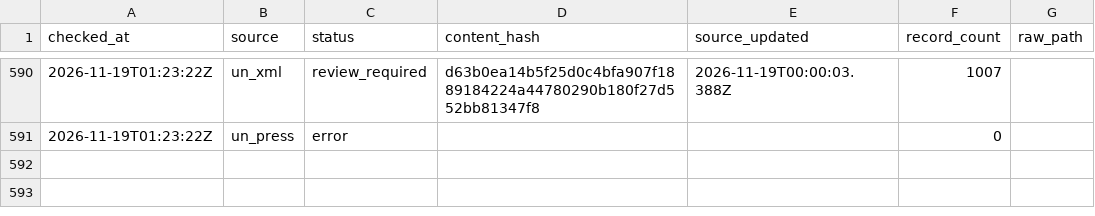
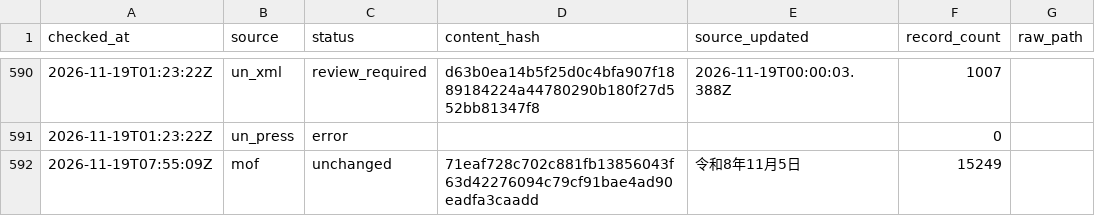
Before and after one commit to kenmizunokuro/sanctions-watch, a CSV file: data/heartbeat/2026-11.csv, drawn as a sheet; only a part is shown, gaps mark what is left out; the diff names each change by its address in the sheet, - before the commit and + after, or states it on an @@ line.

```diff
--- a/data/heartbeat/2026-11.csv
+++ b/data/heartbeat/2026-11.csv
+row 592: 2026-11-19T07:55:09Z | mof | unchanged | 71eaf728c702c881fb13856043f63d42276094c79cf91bae4ad90eadfa3caadd | 令和8年11月5日 | 15249
```
Also changed, not shown: data/dashboard/status.csv, data/dashboard/status_detail.csv, 2 other files.
